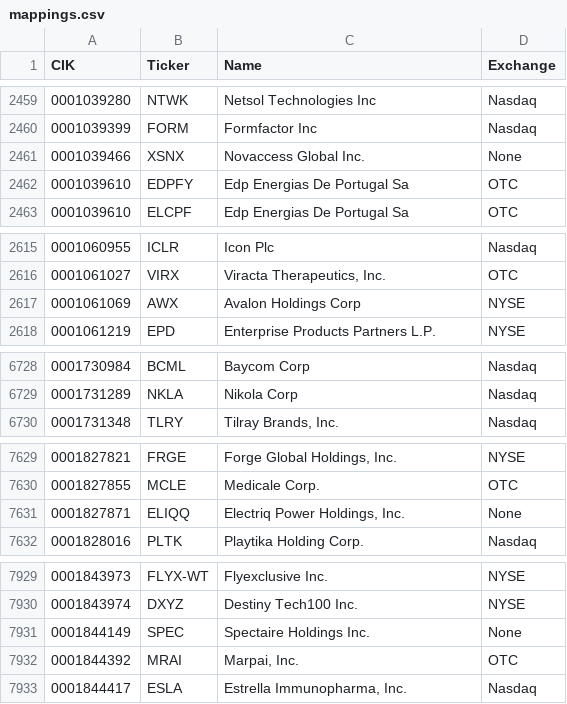
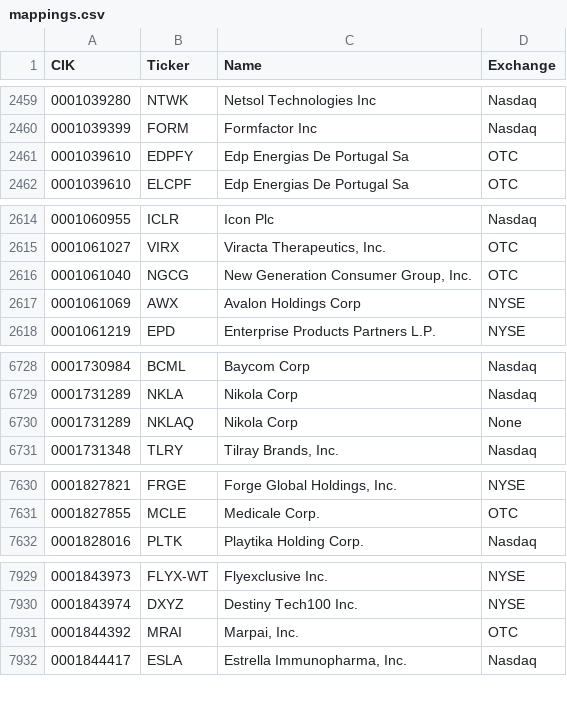
Before and after one commit to stimata-debug/sec-cik-mapper, a CSV file: mappings/stocks/mappings.csv, drawn as a sheet; only a part is shown, gaps mark what is left out; removed rows and columns are numbered as before the commit, all else as after; the diff covers the shown part only; the diff names each change by its address in the sheet, - before the commit and + after, or states it on an @@ line.

Commit message:
02/28/25 automated CRON job - update mappings

```diff
--- a/mappings/stocks/mappings.csv
+++ b/mappings/stocks/mappings.csv
-row 2461: 0001039466 | XSNX | Novaccess Global Inc. | None
+row 2616: 0001061040 | NGCG | New Generation Consumer Group, Inc. | OTC
+row 6730: 0001731289 | NKLAQ | Nikola Corp | None
-row 7631: 0001827871 | ELIQQ | Electriq Power Holdings, Inc. | None
-row 7931: 0001844149 | SPEC | Spectaire Holdings Inc. | None
```
Also changed, not shown: 8 added rows, 2 removed rows and 9 edited cells elsewhere in this file, 20 other files.
